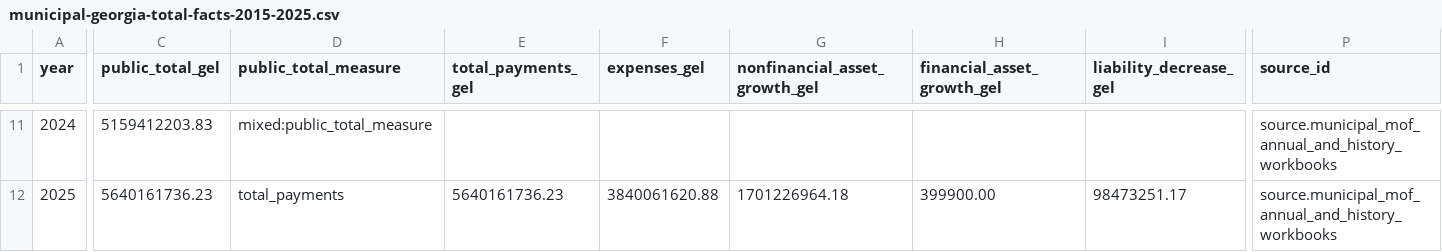
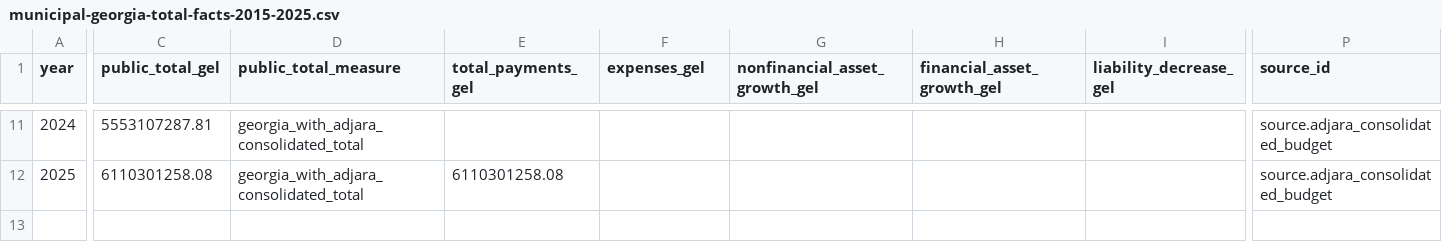
Before and after one commit to DuruMakh/geodata.ge, a CSV file: data/imports/municipal-georgia-total-facts-2015-2025.csv, drawn as a sheet; only a part is shown, gaps mark what is left out; the diff covers the shown part only; the diff names each change by its address in the sheet, - before the commit and + after, or states it on an @@ line.

Commit message:
data: consolidate Adjara into Georgia totals

```diff
--- a/data/imports/municipal-georgia-total-facts-2015-2025.csv
+++ b/data/imports/municipal-georgia-total-facts-2015-2025.csv
-C11 (public_total_gel): 5159412203.83
+C11 (public_total_gel): 5553107287.81
-D11 (public_total_measure): mixed:public_total_measure
+D11 (public_total_measure): georgia_with_adjara_consolidated_total
-P11:P12 (source_id): source.municipal_mof_annual_and_history_workbooks
+P11:P12 (source_id): source.adjara_consolidated_budget
-C12 (public_total_gel): 5640161736.23
+C12 (public_total_gel): 6110301258.08
-D12 (public_total_measure): total_payments
+D12 (public_total_measure): georgia_with_adjara_consolidated_total
-E12 (total_payments_gel): 5640161736.23
+E12 (total_payments_gel): 6110301258.08
-F12 (expenses_gel): 3840061620.88
+F12 (expenses_gel): (empty)
-G12 (nonfinancial_asset_growth_gel): 1701226964.18
+G12 (nonfinancial_asset_growth_gel): (empty)
-H12 (financial_asset_growth_gel): 399900.00
+H12 (financial_asset_growth_gel): (empty)
-I12 (liability_decrease_gel): 98473251.17
+I12 (liability_decrease_gel): (empty)
```
Also changed, not shown: 76 edited cells elsewhere in this file, 4 other files.
